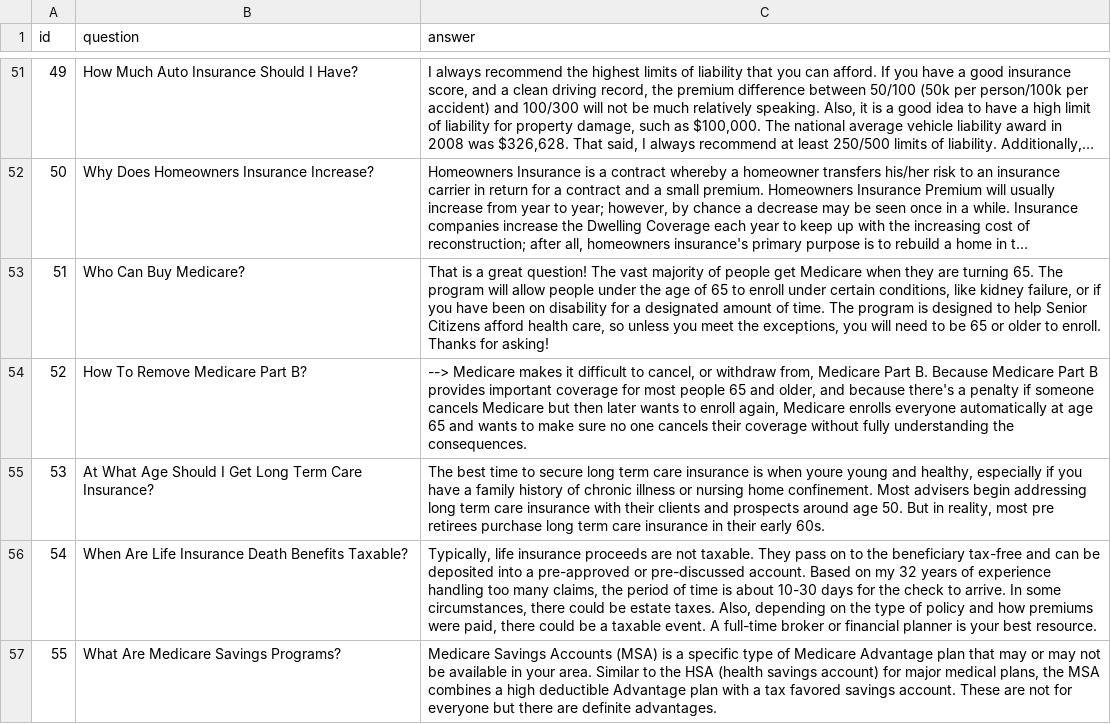
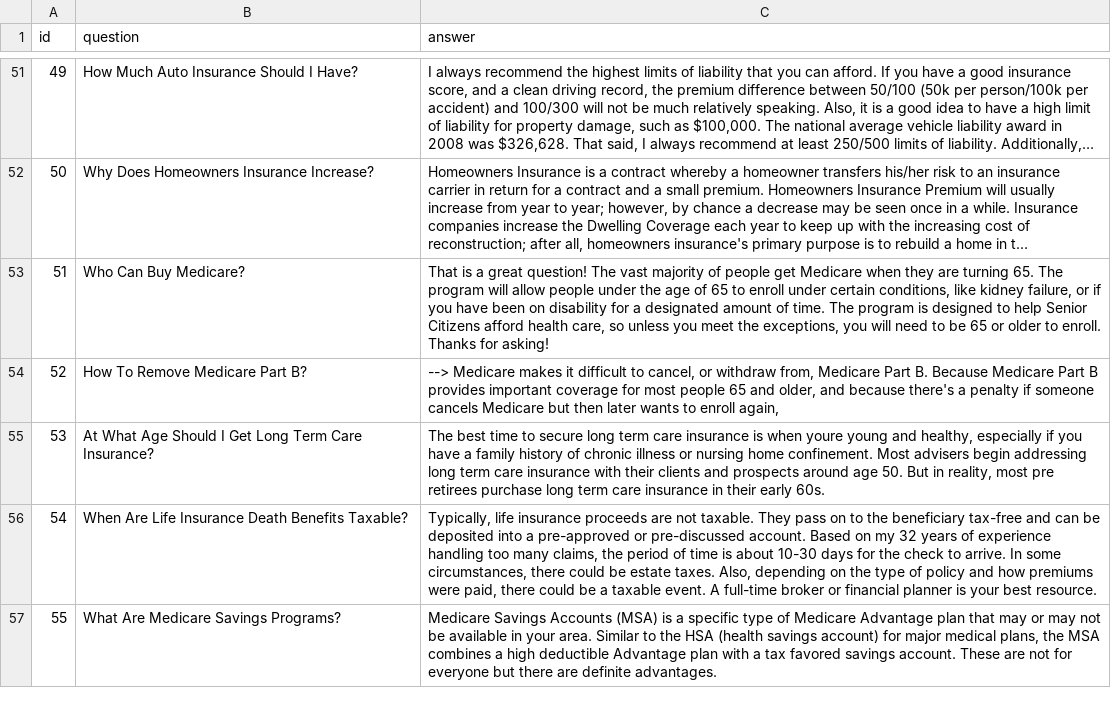
Before and after one commit to faridahamid/ChatBot-RAG, a CSV file: Insurance Data/question_answer.csv, drawn as a sheet; only a part is shown, gaps mark what is left out; long unchanged cells end in …; the diff covers the shown part only.

```diff
--- a/Insurance Data/question_answer.csv
+++ b/Insurance Data/question_answer.csv
@@ -53,3 +53,3 @@ id,question,answer
 51,Who  Can  Buy  Medicare?,"That is a great question! The vast majority of people get Medicare when they are turning 65. The program will allow people under the age of 65 to enroll under certain conditions, like kidney failure, or if you have been on disability for a designated amount of time. The program is designed to help Senior Citizens afford health care, so unless you meet the exceptions, you will need to be 65 or older to enroll. Thanks for asking!"
-52,How  To  Remove  Medicare  Part  B?,"--> Medicare makes it difficult to cancel, or withdraw from, Medicare Part B. Because Medicare Part B provides important coverage for most people 65 and older, and because there's a penalty if someone cancels Medicare but then later wants to enroll again, Medicare enrolls everyone automatically at age 65 and wants to make sure no one cancels their coverage without fully understanding the consequences."
+52,How  To  Remove  Medicare  Part  B?,"--> Medicare makes it difficult to cancel, or withdraw from, Medicare Part B. Because Medicare Part B provides important coverage for most people 65 and older, and because there's a penalty if someone cancels Medicare but then later wants to enroll again,"
 53,At  What  Age  Should  I  Get  Long  Term  Care  Insurance?,"The best time to secure long term care insurance is when youre young and healthy, especially if you have a family history of chronic illness or nursing home confinement. Most advisers begin addressing long term care insurance with their clients and prospects around age 50. But in reality, most pre retirees purchase long term care insurance in their early 60s."
```
Also changed, not shown: 1 edited cell elsewhere in this file, 17 other files.
